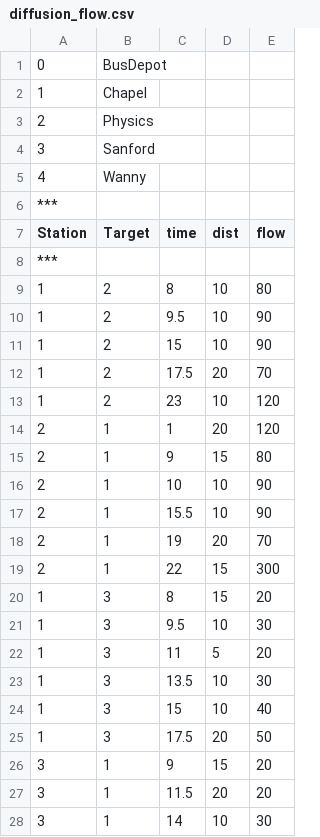
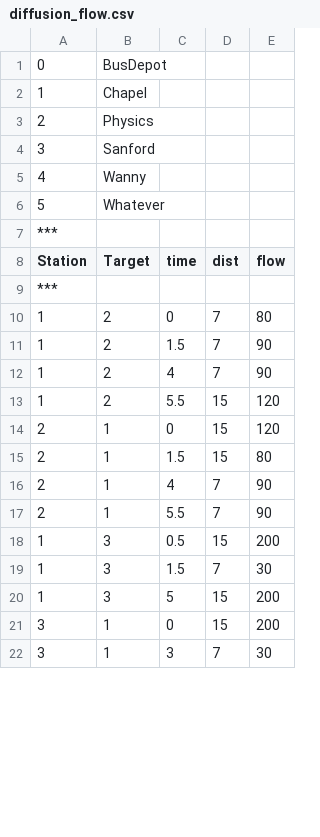
Before and after one commit to UltimateJupiter/VRP_RL, a CSV file: SimulationSimple/config/simple/events/diffusion_flow.csv, drawn as a sheet; only a part is shown; the diff covers the shown part only.

Commit message:
modified simple map

```diff
--- a/SimulationSimple/config/simple/events/diffusion_flow.csv
+++ b/SimulationSimple/config/simple/events/diffusion_flow.csv
@@ -5,2 +5,3 @@
 4,Wanny
+5,Whatever
 ***
@@ -8,21 +9,14 @@ Station,Target,time,dist,flow
 ***
-1,2,8,10,80
-1,2,9.5,10,90
-1,2,15,10,90
-1,2,17.5,20,70
-1,2,23,10,120
-2,1,1,20,120
-2,1,9,15,80
-2,1,10,10,90
-2,1,15.5,10,90
-2,1,19,20,70
-2,1,22,15,300
-1,3,8,15,20
-1,3,9.5,10,30
-1,3,11,5,20
-1,3,13.5,10,30
-1,3,15,10,40
-1,3,17.5,20,50
-3,1,9,15,20
-3,1,11.5,20,20
-3,1,14,10,30
+1,2,0,7,80
+1,2,1.5,7,90
+1,2,4,7,90
+1,2,5.5,15,120
+2,1,0,15,120
+2,1,1.5,15,80
+2,1,4,7,90
+2,1,5.5,7,90
+1,3,0.5,15,200
+1,3,1.5,7,30
+1,3,5,15,200
+3,1,0,15,200
+3,1,3,7,30
```
Also changed, not shown: 9 removed rows and 28 edited cells elsewhere in this file, 5 other files.
